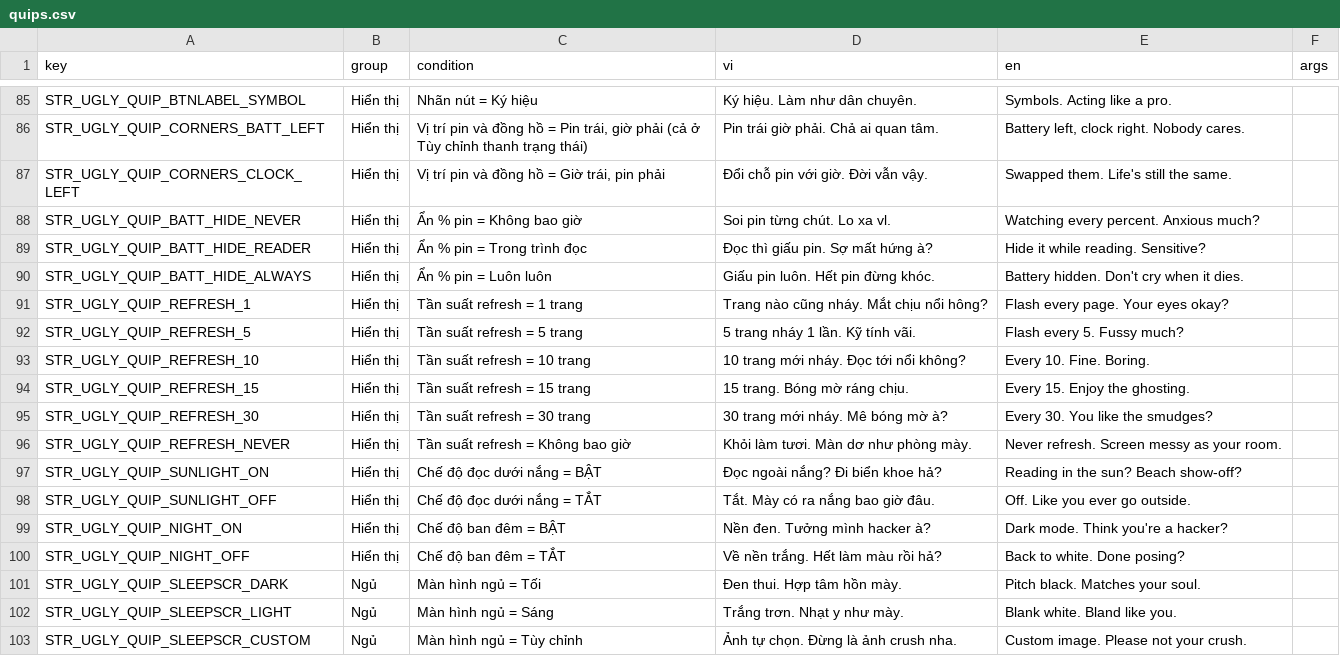
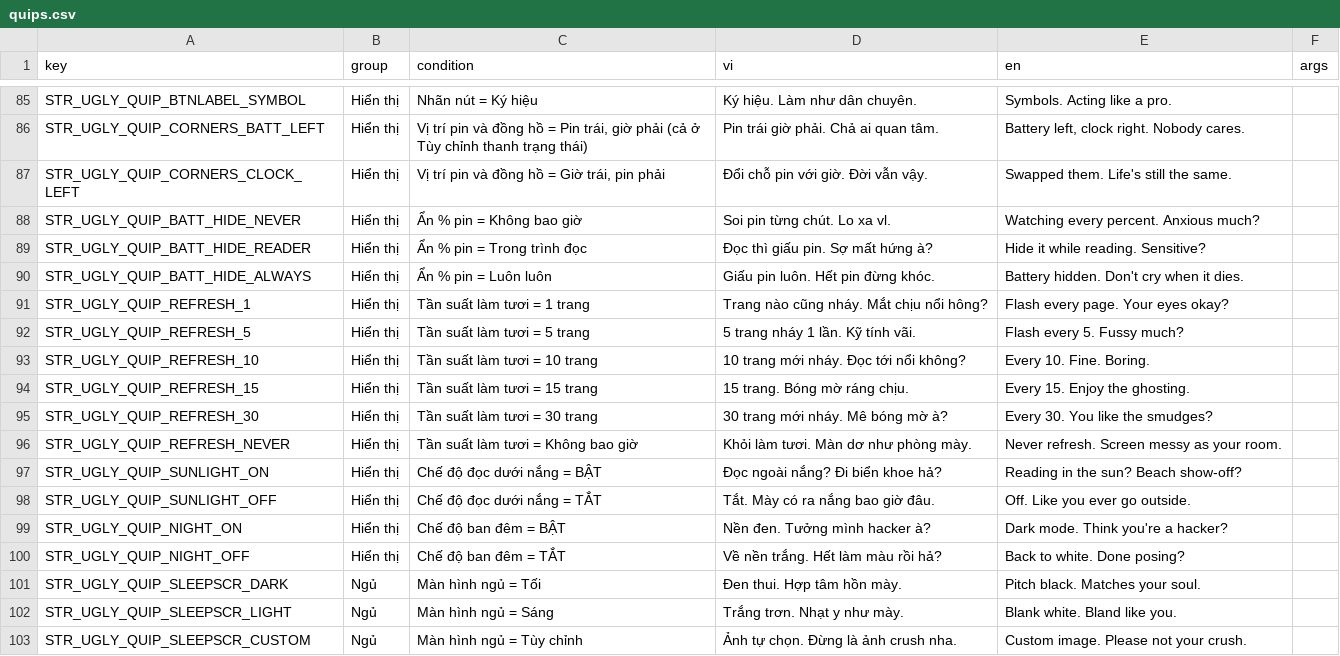
Before and after one commit to TenorGroup/cross, a CSV file: scripts/ugly/quips.csv, drawn as a sheet; only a part is shown, gaps mark what is left out.

```diff
--- a/scripts/ugly/quips.csv
+++ b/scripts/ugly/quips.csv
@@ -90,8 +90,8 @@ STR_UGLY_QUIP_BATT_HIDE_READER,Hiển thị,Ẩn % pin = Trong trình đọc,Đ
 STR_UGLY_QUIP_BATT_HIDE_ALWAYS,Hiển thị,Ẩn % pin = Luôn luôn,Giấu pin luôn. Hết pin đừng khóc.,Battery hidden. Don't cry when it dies.,
-STR_UGLY_QUIP_REFRESH_1,Hiển thị,Tần suất refresh = 1 trang,Trang nào cũng nháy. Mắt chịu nổi hông?,Flash every page. Your eyes okay?,
-STR_UGLY_QUIP_REFRESH_5,Hiển thị,Tần suất refresh = 5 trang,5 trang nháy 1 lần. Kỹ tính vãi.,Flash every 5. Fussy much?,
-STR_UGLY_QUIP_REFRESH_10,Hiển thị,Tần suất refresh = 10 trang,10 trang mới nháy. Đọc tới nổi không?,Every 10. Fine. Boring.,
-STR_UGLY_QUIP_REFRESH_15,Hiển thị,Tần suất refresh = 15 trang,15 trang. Bóng mờ ráng chịu.,Every 15. Enjoy the ghosting.,
-STR_UGLY_QUIP_REFRESH_30,Hiển thị,Tần suất refresh = 30 trang,30 trang mới nháy. Mê bóng mờ à?,Every 30. You like the smudges?,
-STR_UGLY_QUIP_REFRESH_NEVER,Hiển thị,Tần suất refresh = Không bao giờ,Khỏi làm tươi. Màn dơ như phòng mày.,Never refresh. Screen messy as your room.,
+STR_UGLY_QUIP_REFRESH_1,Hiển thị,Tần suất làm tươi = 1 trang,Trang nào cũng nháy. Mắt chịu nổi hông?,Flash every page. Your eyes okay?,
+STR_UGLY_QUIP_REFRESH_5,Hiển thị,Tần suất làm tươi = 5 trang,5 trang nháy 1 lần. Kỹ tính vãi.,Flash every 5. Fussy much?,
+STR_UGLY_QUIP_REFRESH_10,Hiển thị,Tần suất làm tươi = 10 trang,10 trang mới nháy. Đọc tới nổi không?,Every 10. Fine. Boring.,
+STR_UGLY_QUIP_REFRESH_15,Hiển thị,Tần suất làm tươi = 15 trang,15 trang. Bóng mờ ráng chịu.,Every 15. Enjoy the ghosting.,
+STR_UGLY_QUIP_REFRESH_30,Hiển thị,Tần suất làm tươi = 30 trang,30 trang mới nháy. Mê bóng mờ à?,Every 30. You like the smudges?,
+STR_UGLY_QUIP_REFRESH_NEVER,Hiển thị,Tần suất làm tươi = Không bao giờ,Khỏi làm tươi. Màn dơ như phòng mày.,Never refresh. Screen messy as your room.,
 STR_UGLY_QUIP_SUNLIGHT_ON,Hiển thị,Chế độ đọc dưới nắng = BẬT,Đọc ngoài nắng? Đi biển khoe hả?,Reading in the sun? Beach show-off?,
```
Also changed, not shown: 12 other files.
